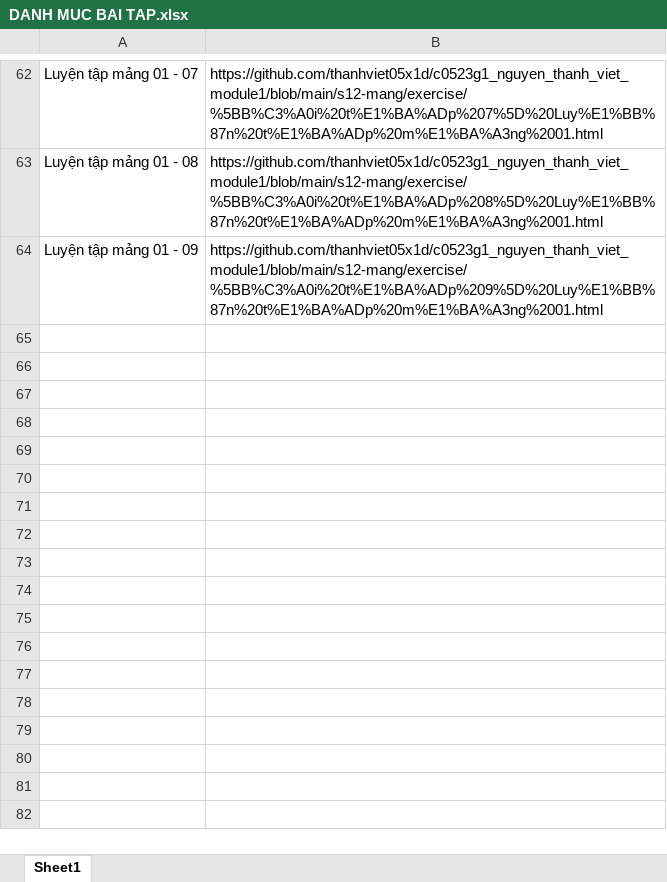
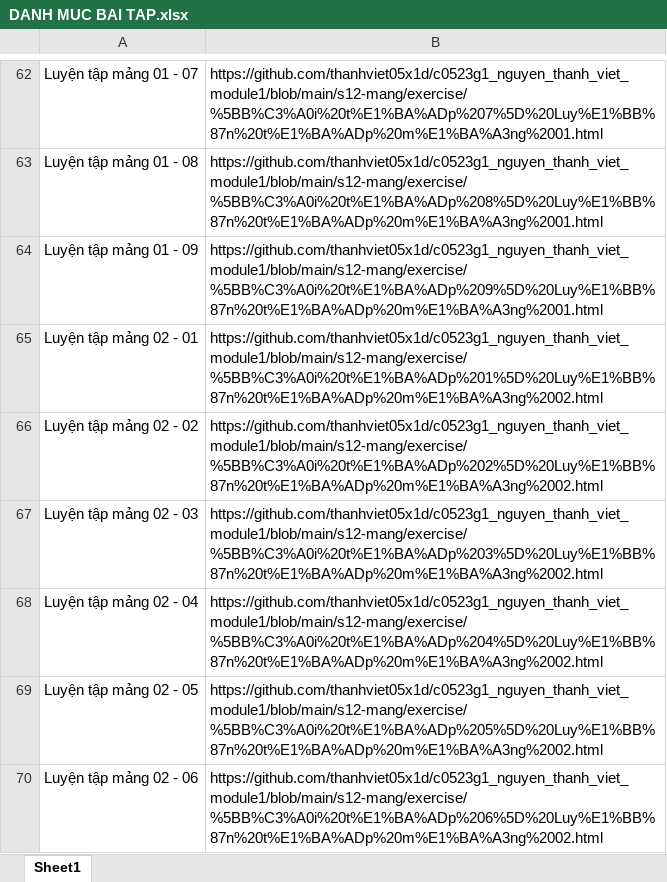
Before and after one commit to thanhviet05x1d/c0523g1_nguyen_thanh_viet_module1, an Excel workbook: DANH MUC BAI TAP.xlsx, sheet Sheet1, drawn as a sheet; only a part is shown, gaps mark what is left out; values as stored, in another font and other column widths than the file's, no borders; the diff names each change by its address in the sheet, - before the commit and + after, or states it on an @@ line.

```diff
--- a/DANH MUC BAI TAP.xlsx (sheet Sheet1)
+++ b/DANH MUC BAI TAP.xlsx (sheet Sheet1)
+row 65: Luyện tập mảng 02 - 01 | https://github.com/thanhviet05x1d/c0523g1_nguyen_thanh_viet_module1/blob/main/s12-mang/exercise/%5BB%C3%A0i%20t%E1%BA%ADp%201%5D%20Luy%E1%BB%87n%20t%E1%BA%ADp%20m%E1%BA%A3ng%2002.html
+row 66: Luyện tập mảng 02 - 02 | https://github.com/thanhviet05x1d/c0523g1_nguyen_thanh_viet_module1/blob/main/s12-mang/exercise/%5BB%C3%A0i%20t%E1%BA%ADp%202%5D%20Luy%E1%BB%87n%20t%E1%BA%ADp%20m%E1%BA%A3ng%2002.html
+row 67: Luyện tập mảng 02 - 03 | https://github.com/thanhviet05x1d/c0523g1_nguyen_thanh_viet_module1/blob/main/s12-mang/exercise/%5BB%C3%A0i%20t%E1%BA%ADp%203%5D%20Luy%E1%BB%87n%20t%E1%BA%ADp%20m%E1%BA%A3ng%2002.html
+row 68: Luyện tập mảng 02 - 04 | https://github.com/thanhviet05x1d/c0523g1_nguyen_thanh_viet_module1/blob/main/s12-mang/exercise/%5BB%C3%A0i%20t%E1%BA%ADp%204%5D%20Luy%E1%BB%87n%20t%E1%BA%ADp%20m%E1%BA%A3ng%2002.html
+row 69: Luyện tập mảng 02 - 05 | https://github.com/thanhviet05x1d/c0523g1_nguyen_thanh_viet_module1/blob/main/s12-mang/exercise/%5BB%C3%A0i%20t%E1%BA%ADp%205%5D%20Luy%E1%BB%87n%20t%E1%BA%ADp%20m%E1%BA%A3ng%2002.html
+row 70: Luyện tập mảng 02 - 06 | https://github.com/thanhviet05x1d/c0523g1_nguyen_thanh_viet_module1/blob/main/s12-mang/exercise/%5BB%C3%A0i%20t%E1%BA%ADp%206%5D%20Luy%E1%BB%87n%20t%E1%BA%ADp%20m%E1%BA%A3ng%2002.html
```
Also changed, not shown: 11 other files.
